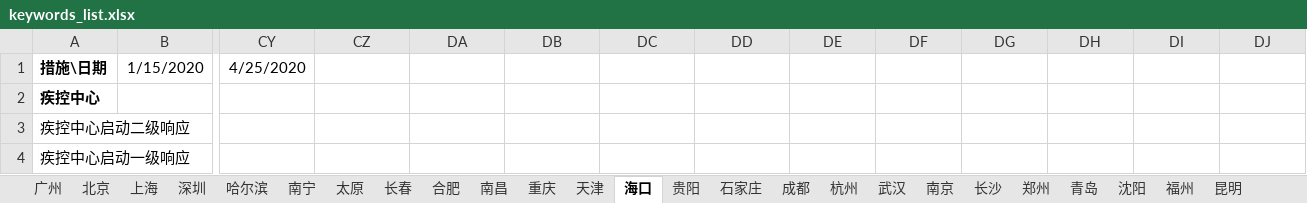
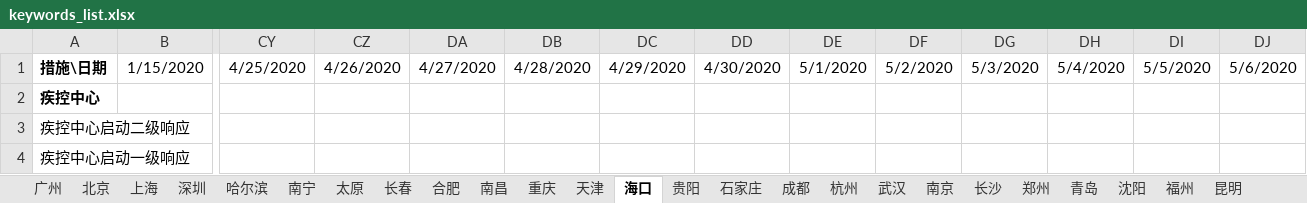
Before and after one commit to LonelyQuantum/CovidPolicy_Spider, an Excel workbook: settings/keywords_list.xlsx, sheet 海口, drawn as a sheet; only a part is shown, gaps mark what is left out; values as stored, in another font and other column widths than the file's, no borders; the diff names each change by its address in the sheet, - before the commit and + after, or states it on an @@ line.

```diff
--- a/settings/keywords_list.xlsx (sheet 海口)
+++ b/settings/keywords_list.xlsx (sheet 海口)
-CZ1: (empty)
+CZ1: 4/26/2020
-DA1: (empty)
+DA1: 4/27/2020
-DB1: (empty)
+DB1: 4/28/2020
-DC1: (empty)
+DC1: 4/29/2020
-DD1: (empty)
+DD1: 4/30/2020
-DE1: (empty)
+DE1: 5/1/2020
-DF1: (empty)
+DF1: 5/2/2020
-DG1: (empty)
+DG1: 5/3/2020
-DH1: (empty)
+DH1: 5/4/2020
-DI1: (empty)
+DI1: 5/5/2020
-DJ1: (empty)
+DJ1: 5/6/2020
```
Also changed, not shown: sheet 石家庄, 1 other file.
